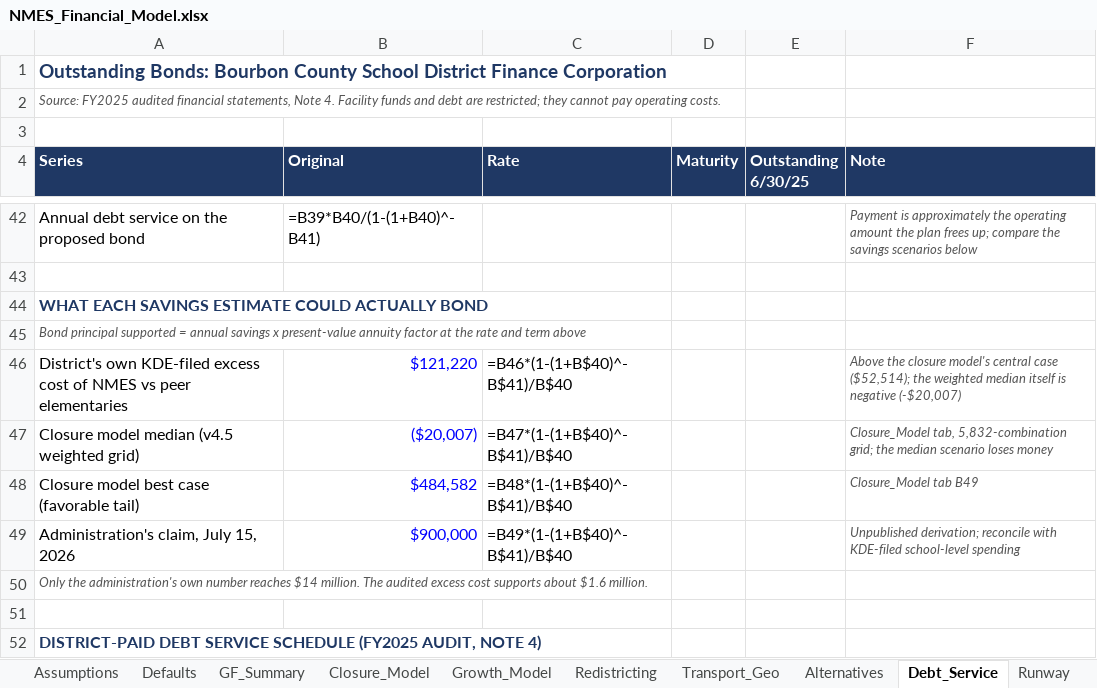
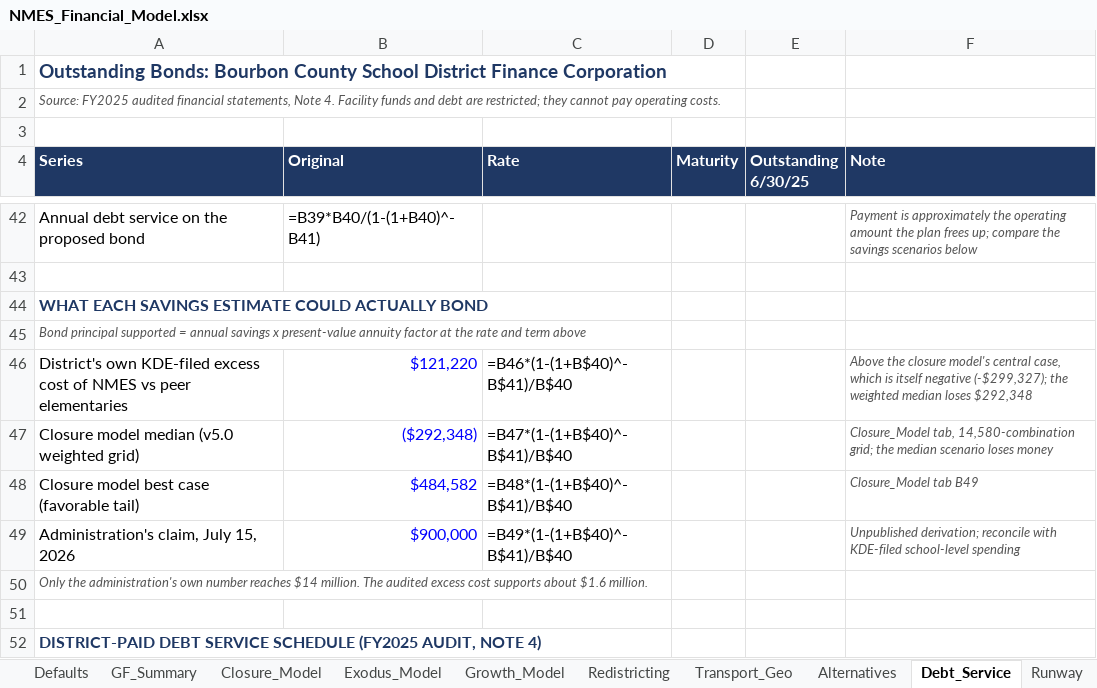
Before and after one commit to ryanuspsagm/SaveNMES, an Excel workbook: NMES_Financial_Model.xlsx, sheet Debt_Service, drawn as a sheet; only a part is shown, gaps mark what is left out; values as stored, in another font and other column widths than the file's, no borders; formulas without a stored value are shown as written; the diff names each change by its address in the sheet, - before the commit and + after, or states it on an @@ line.

```diff
--- a/NMES_Financial_Model.xlsx (sheet Debt_Service)
+++ b/NMES_Financial_Model.xlsx (sheet Debt_Service)
+sheet tab: Exodus_Model
-F46 (Note): …model's central case ($52,514); the weighted median itself is negative (-$20,007)
+F46 (Note): …model's central case, which is itself negative (-$299,327); the weighted median loses $292,348
-A47 (Series): Closure model median (v4.5 weighted grid)
+A47 (Series): Closure model median (v5.0 weighted grid)
-B47 (Original): ($20,007)
+B47 (Original): ($292,348)
-F47 (Note): Closure_Model tab, 5,832-combination grid; the…
+F47 (Note): Closure_Model tab, 14,580-combination grid; the…
```
Also changed, not shown: sheet Closure_Model, sheet Defaults, sheet Scenarios, sheet ReadMe, sheet Redistricting, sheet Runway, 3 more sheets, 24 other files.
